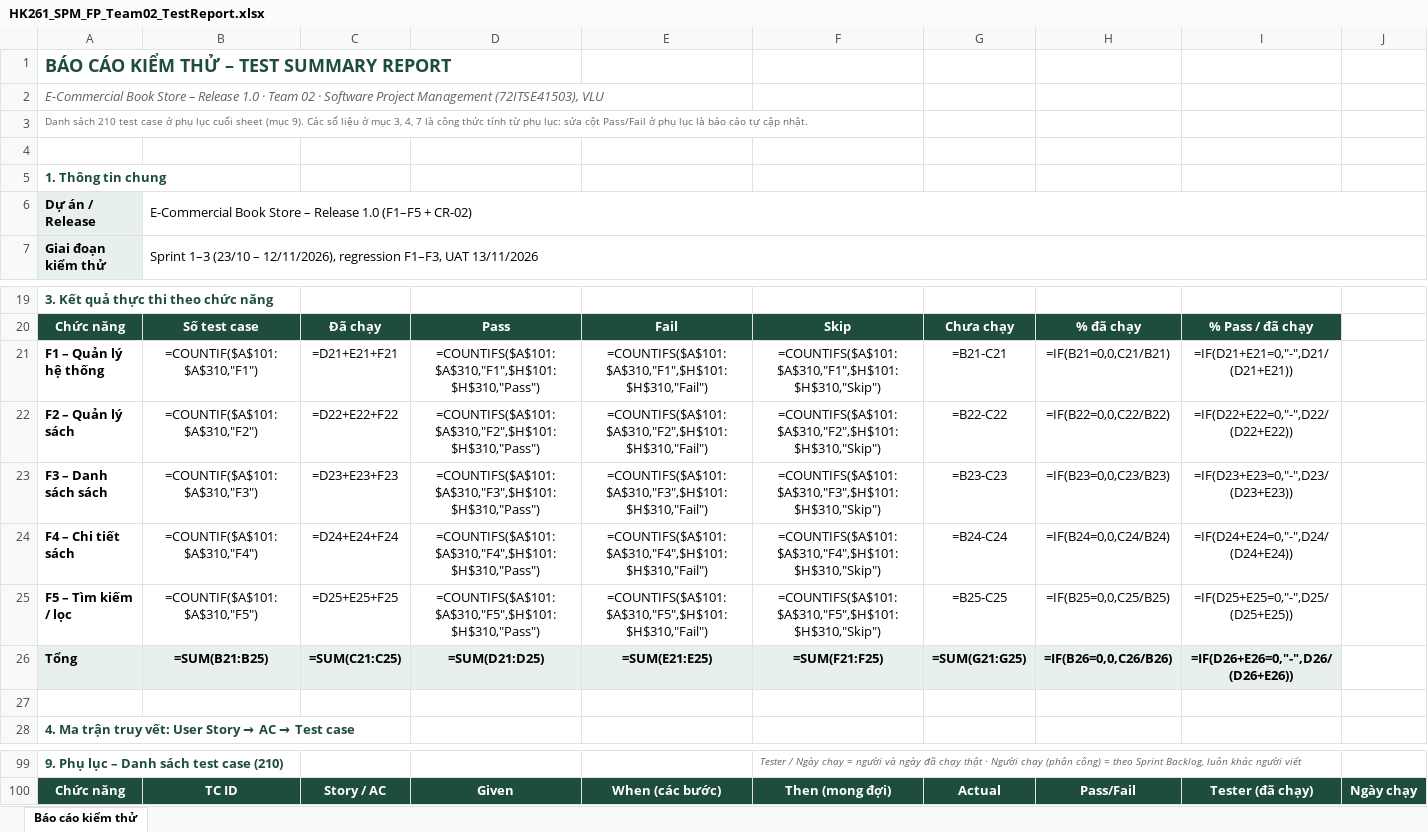
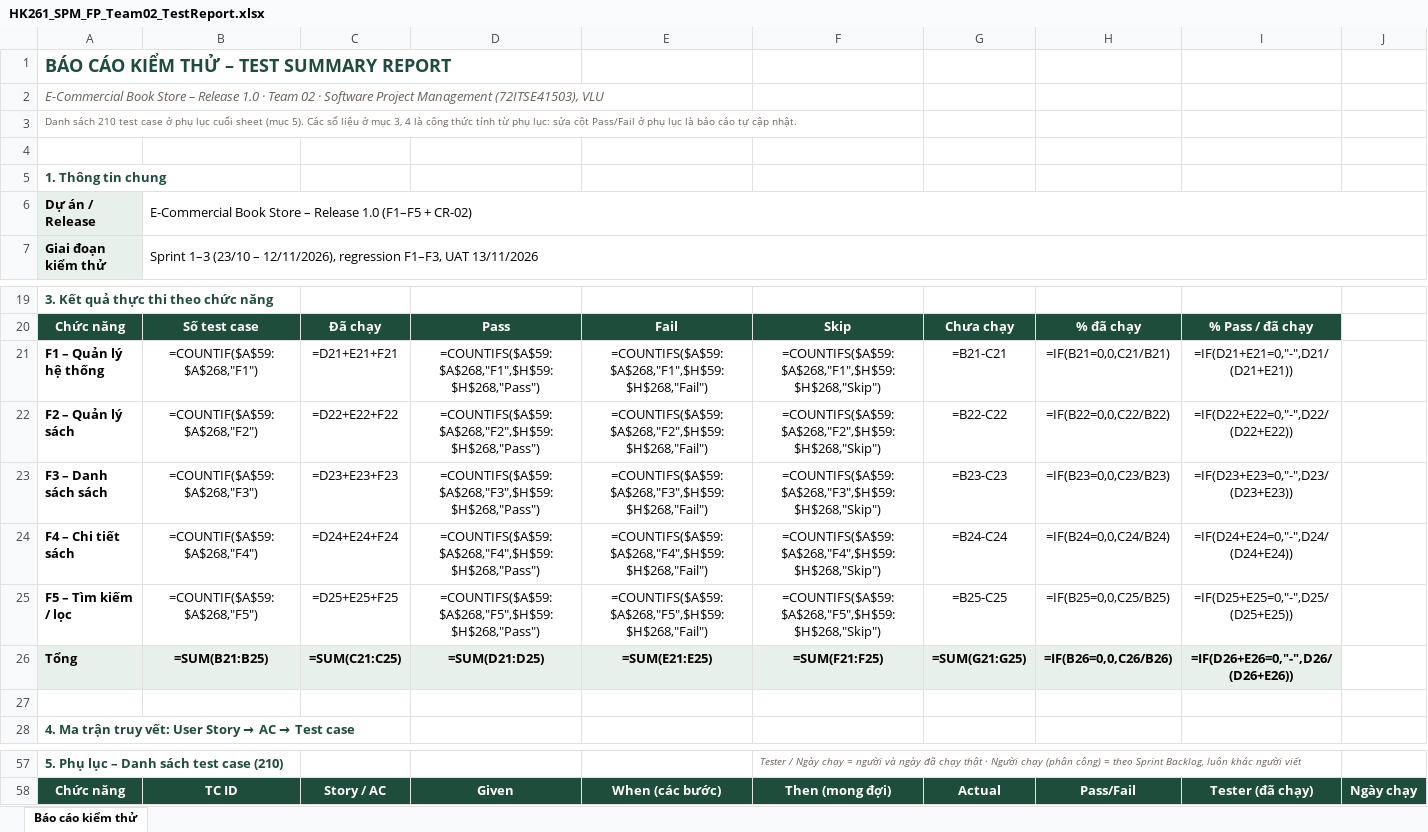
Before and after one commit to ThienDuong-1207/Group02_BookStore, an Excel workbook: docs/test-cases/HK261_SPM_FP_Team02_TestReport.xlsx, sheet Báo cáo kiểm thử, drawn as a sheet; only a part is shown, gaps mark what is left out; values as stored, in another font and other column widths than the file's, no borders; formulas without a stored value are shown as written; conditional formats not drawn; addresses are those after the commit; the diff covers the shown part only; the diff names each change by its address in the sheet, - before the commit and + after, or states it on an @@ line.

```diff
--- a/docs/test-cases/HK261_SPM_FP_Team02_TestReport.xlsx (sheet Báo cáo kiểm thử)
+++ b/docs/test-cases/HK261_SPM_FP_Team02_TestReport.xlsx (sheet Báo cáo kiểm thử)
-A3: …sheet (mục 9). Các số liệu ở mục 3, 4, 7 là công…
+A3: …sheet (mục 5). Các số liệu ở mục 3, 4 là công…
-B21: =COUNTIF($A$101:$A$310,"F1")
+B21: =COUNTIF($A$59:$A$268,"F1")
-D21: =COUNTIFS($A$101:$A$310,"F1",$H$101:$H$310,"Pass")
+D21: =COUNTIFS($A$59:$A$268,"F1",$H$59:$H$268,"Pass")
-E21: =COUNTIFS($A$101:$A$310,"F1",$H$101:$H$310,"Fail")
+E21: =COUNTIFS($A$59:$A$268,"F1",$H$59:$H$268,"Fail")
-F21: =COUNTIFS($A$101:$A$310,"F1",$H$101:$H$310,"Skip")
+F21: =COUNTIFS($A$59:$A$268,"F1",$H$59:$H$268,"Skip")
-B22: =COUNTIF($A$101:$A$310,"F2")
+B22: =COUNTIF($A$59:$A$268,"F2")
-D22: =COUNTIFS($A$101:$A$310,"F2",$H$101:$H$310,"Pass")
+D22: =COUNTIFS($A$59:$A$268,"F2",$H$59:$H$268,"Pass")
-E22: =COUNTIFS($A$101:$A$310,"F2",$H$101:$H$310,"Fail")
+E22: =COUNTIFS($A$59:$A$268,"F2",$H$59:$H$268,"Fail")
-F22: =COUNTIFS($A$101:$A$310,"F2",$H$101:$H$310,"Skip")
+F22: =COUNTIFS($A$59:$A$268,"F2",$H$59:$H$268,"Skip")
-B23: =COUNTIF($A$101:$A$310,"F3")
+B23: =COUNTIF($A$59:$A$268,"F3")
-D23: =COUNTIFS($A$101:$A$310,"F3",$H$101:$H$310,"Pass")
+D23: =COUNTIFS($A$59:$A$268,"F3",$H$59:$H$268,"Pass")
-E23: =COUNTIFS($A$101:$A$310,"F3",$H$101:$H$310,"Fail")
+E23: =COUNTIFS($A$59:$A$268,"F3",$H$59:$H$268,"Fail")
-F23: =COUNTIFS($A$101:$A$310,"F3",$H$101:$H$310,"Skip")
+F23: =COUNTIFS($A$59:$A$268,"F3",$H$59:$H$268,"Skip")
-B24: =COUNTIF($A$101:$A$310,"F4")
+B24: =COUNTIF($A$59:$A$268,"F4")
-D24: =COUNTIFS($A$101:$A$310,"F4",$H$101:$H$310,"Pass")
+D24: =COUNTIFS($A$59:$A$268,"F4",$H$59:$H$268,"Pass")
-E24: =COUNTIFS($A$101:$A$310,"F4",$H$101:$H$310,"Fail")
+E24: =COUNTIFS($A$59:$A$268,"F4",$H$59:$H$268,"Fail")
-F24: =COUNTIFS($A$101:$A$310,"F4",$H$101:$H$310,"Skip")
+F24: =COUNTIFS($A$59:$A$268,"F4",$H$59:$H$268,"Skip")
-B25: =COUNTIF($A$101:$A$310,"F5")
+B25: =COUNTIF($A$59:$A$268,"F5")
-D25: =COUNTIFS($A$101:$A$310,"F5",$H$101:$H$310,"Pass")
+D25: =COUNTIFS($A$59:$A$268,"F5",$H$59:$H$268,"Pass")
-E25: =COUNTIFS($A$101:$A$310,"F5",$H$101:$H$310,"Fail")
+E25: =COUNTIFS($A$59:$A$268,"F5",$H$59:$H$268,"Fail")
-F25: =COUNTIFS($A$101:$A$310,"F5",$H$101:$H$310,"Skip")
+F25: =COUNTIFS($A$59:$A$268,"F5",$H$59:$H$268,"Skip")
-A57: 9. Phụ lục – Danh sách test case (210)
+A57: 5. Phụ lục – Danh sách test case (210)
```
Also changed, not shown: 42 removed rows and 46 edited cells elsewhere in this sheet.
